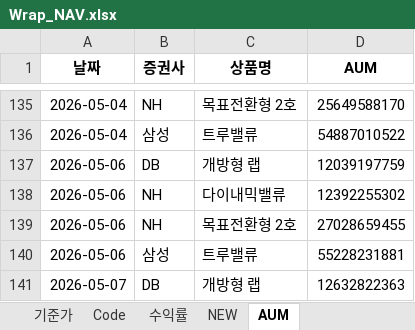
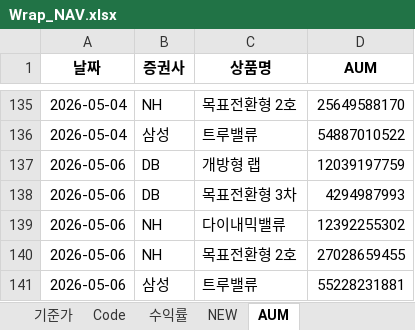
Before and after one commit to sisyphe10/Antigravity_Market_Dashboard, an Excel workbook: Wrap_NAV.xlsx, sheet AUM, drawn as a sheet; only a part is shown, gaps mark what is left out; the shorter side is filled out with more unchanged rows; values as stored, in another font and other column widths than the file's, no borders; the diff names each change by its address in the sheet, - before the commit and + after, or states it on an @@ line.

Commit message:
update: Wrap_NAV.xlsx (2026-05-11 09:33)

```diff
--- a/Wrap_NAV.xlsx (sheet AUM)
+++ b/Wrap_NAV.xlsx (sheet AUM)
+row 138: 2026-05-06 | DB | 목표전환형 3차 | 4294987993
```
